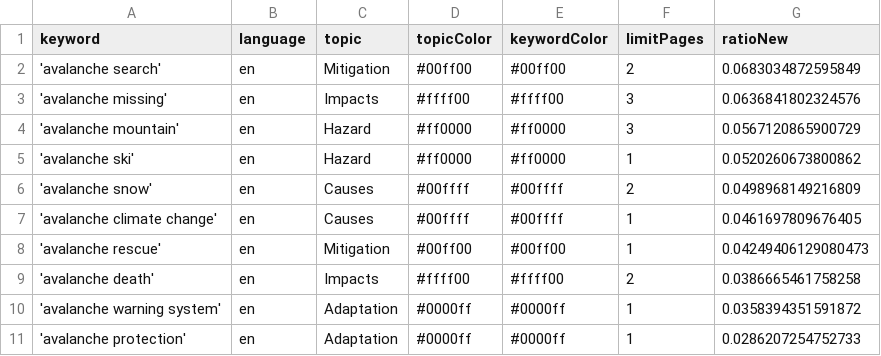
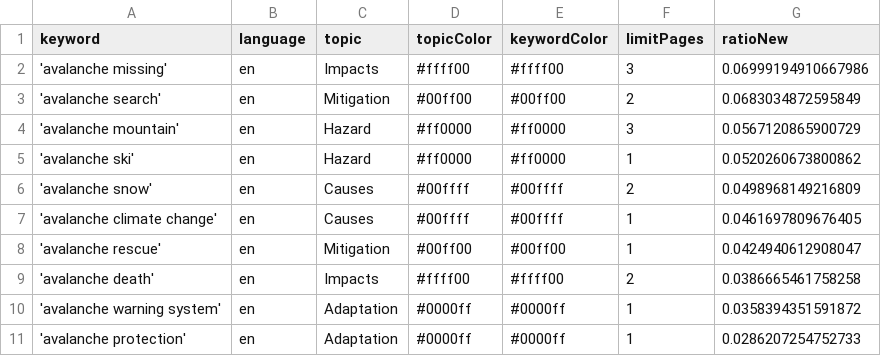
Before and after one commit to MarcoL95-news/avalancheIsComing, a CSV file: keywords.csv, drawn as a sheet.

```diff
--- a/keywords.csv
+++ b/keywords.csv
@@ -1,4 +1,4 @@
 keyword,language,topic,topicColor,keywordColor,limitPages,ratioNew
+'avalanche missing',en,Impacts,#ffff00,#ffff00,3,0.06999194910667986
 'avalanche search',en,Mitigation,#00ff00,#00ff00,2,0.0683034872595849
-'avalanche missing',en,Impacts,#ffff00,#ffff00,3,0.0636841802324576
 'avalanche mountain',en,Hazard,#ff0000,#ff0000,3,0.0567120865900729
@@ -7,3 +7,3 @@ keyword,language,topic,topicColor,keywordColor,limitPages,ratioNew
 'avalanche climate change',en,Causes,#00ffff,#00ffff,1,0.0461697809676405
-'avalanche rescue',en,Mitigation,#00ff00,#00ff00,1,0.04249406129080473
+'avalanche rescue',en,Mitigation,#00ff00,#00ff00,1,0.0424940612908047
 'avalanche death',en,Impacts,#ffff00,#ffff00,2,0.0386665461758258
```
Also changed, not shown: 1 other file.
